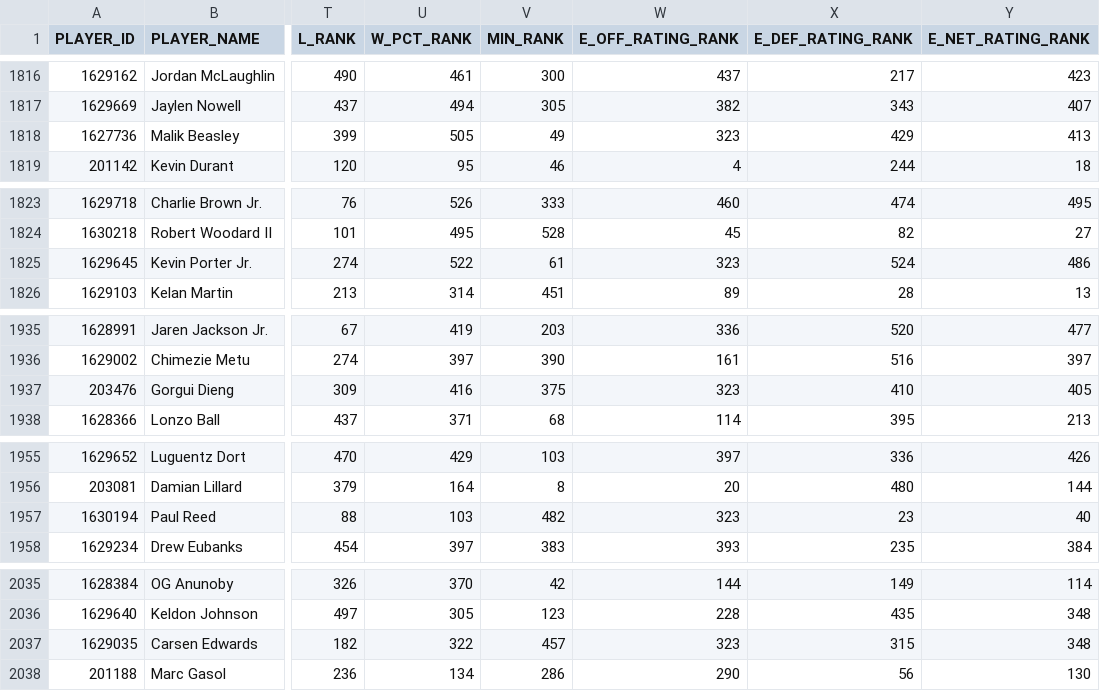
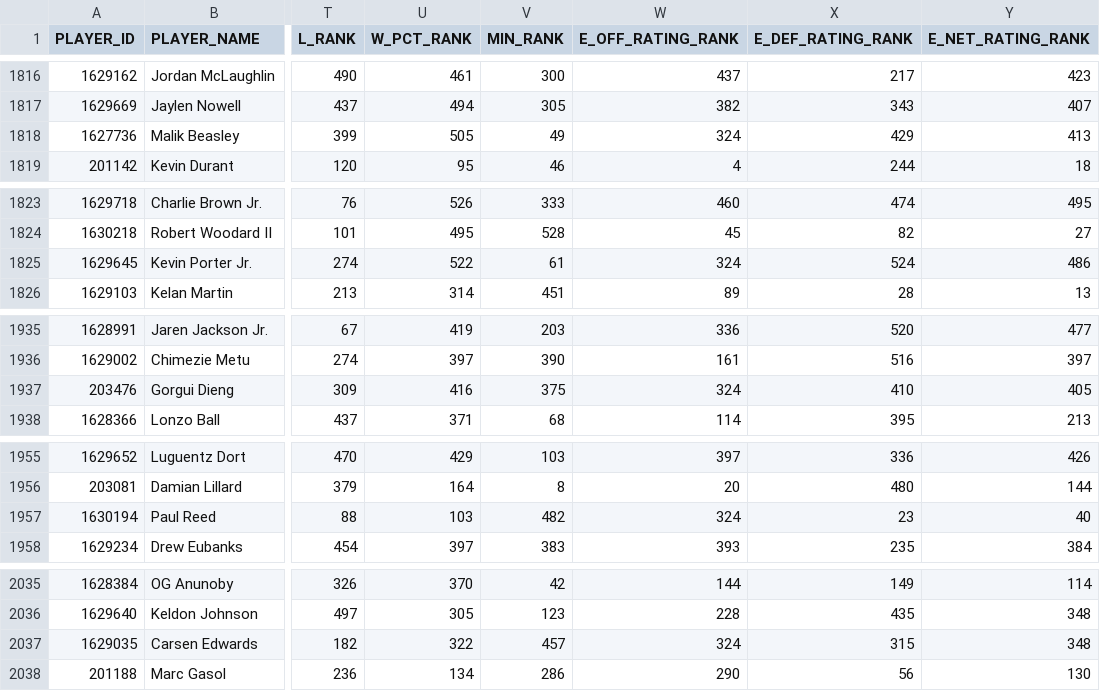
Before and after one commit to Hiperion09/ProyectoGrado-2-Dataframes, a CSV file: df_estimatedmetricplayers.csv, drawn as a sheet; only a part is shown, gaps mark what is left out; the diff covers the shown part only; the diff names each change by its address in the sheet, - before the commit and + after, or states it on an @@ line.

Commit message:
26/07/2024: Archivo df_estimatedmetricplayers

```diff
--- a/df_estimatedmetricplayers.csv
+++ b/df_estimatedmetricplayers.csv
-W1818 (E_OFF_RATING_RANK): 323
+W1818 (E_OFF_RATING_RANK): 324
-W1825 (E_OFF_RATING_RANK): 323
+W1825 (E_OFF_RATING_RANK): 324
-W1937 (E_OFF_RATING_RANK): 323
+W1937 (E_OFF_RATING_RANK): 324
-W1957 (E_OFF_RATING_RANK): 323
+W1957 (E_OFF_RATING_RANK): 324
-W2037 (E_OFF_RATING_RANK): 323
+W2037 (E_OFF_RATING_RANK): 324
```
Also changed, not shown: 11 moved rows and 7 edited cells elsewhere in this file.
